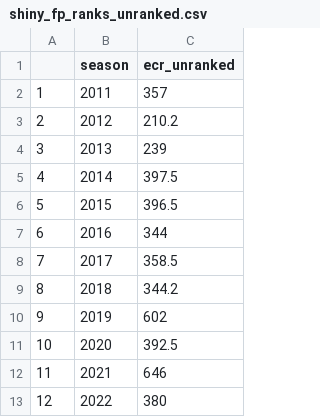
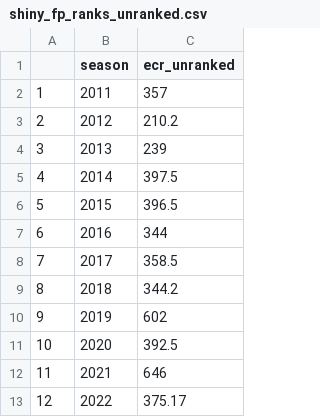
Before and after one commit to rogers1000/LWP4, a CSV file: shiny_fp_ranks_unranked.csv, drawn as a sheet.

Commit message:
Add files via upload

```diff
--- a/shiny_fp_ranks_unranked.csv
+++ b/shiny_fp_ranks_unranked.csv
@@ -12,2 +12,2 @@
 "11",2021,646
-"12",2022,380
+"12",2022,375.17
```
